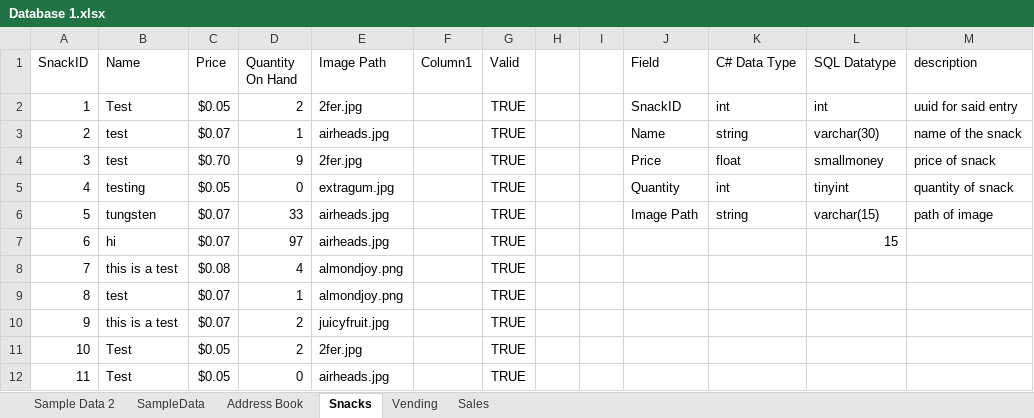
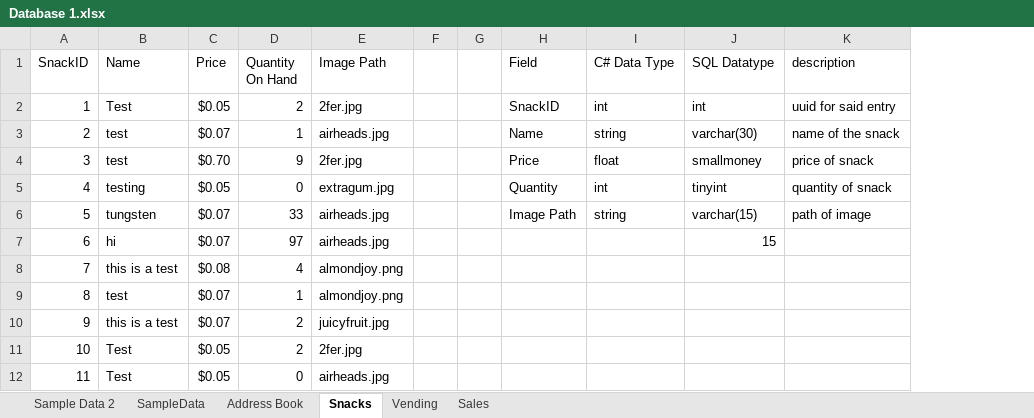
Before and after one commit to CTH-npitx/links-and-notes, an Excel workbook: Database 1.xlsx, sheet Snacks, drawn as a sheet; values as stored, in another font and other column widths than the file's, no borders; table styles not drawn; the diff names each change by its address in the sheet, - before the commit and + after, or states it on an @@ line.

Commit message:
clear extraneus column

```diff
--- a/Database 1.xlsx (sheet Snacks)
+++ b/Database 1.xlsx (sheet Snacks)
-column F (Column1), empty
-column G (Valid), rows 2-12: all TRUE
```
